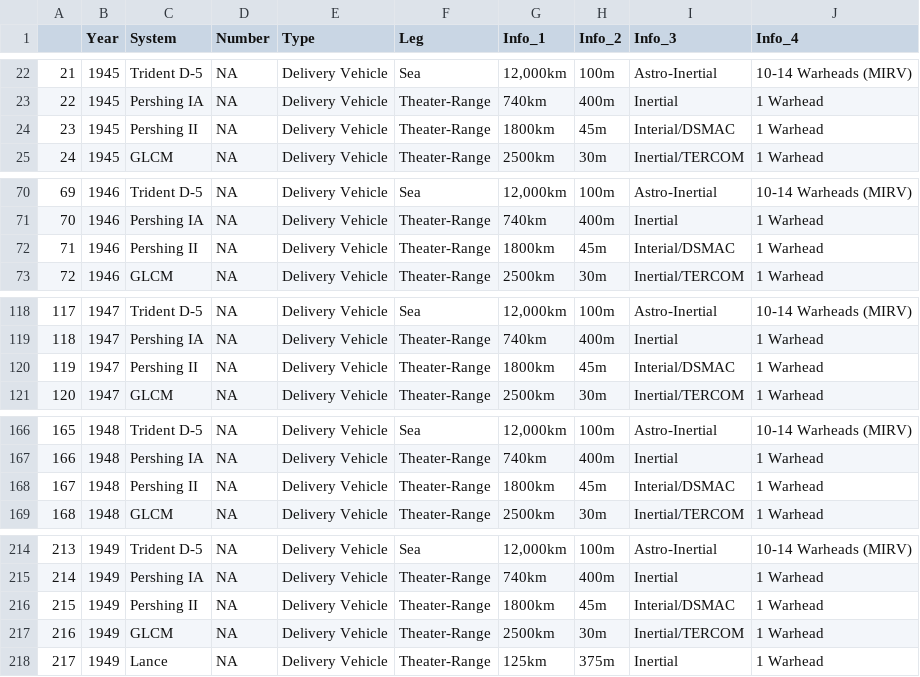
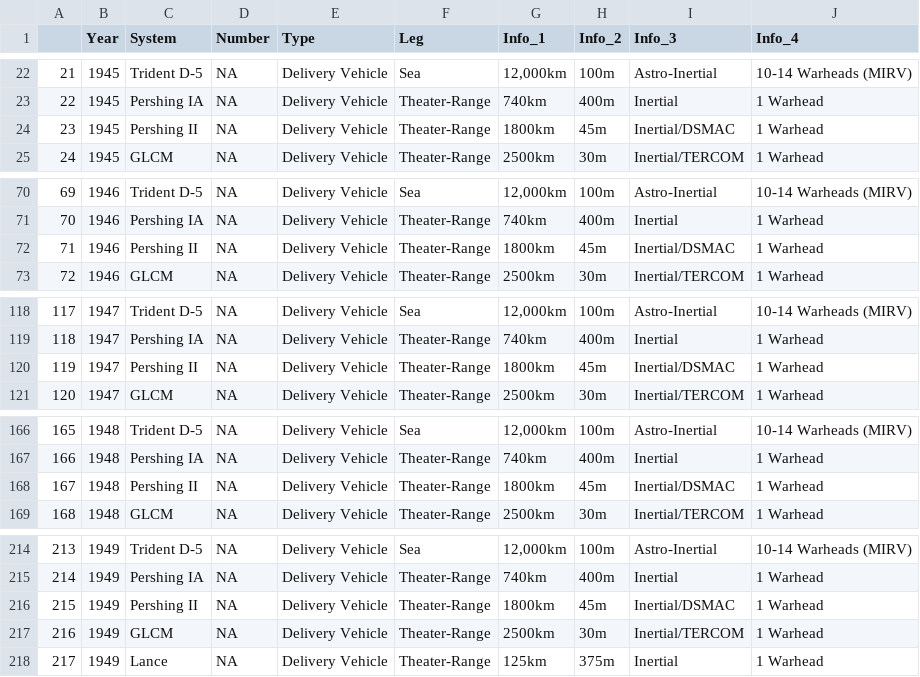
Before and after one commit to matt-dot-k/StrategicForces, a CSV file: data/nuclearForces.csv, drawn as a sheet; only a part is shown, gaps mark what is left out; the diff covers the shown part only.

Commit message:
fix typo in guidance system column

```diff
--- a/data/nuclearForces.csv
+++ b/data/nuclearForces.csv
@@ -23,3 +23,3 @@
 "22",1945,"Pershing IA",NA,"Delivery Vehicle","Theater-Range","740km","400m","Inertial","1 Warhead"
-"23",1945,"Pershing II",NA,"Delivery Vehicle","Theater-Range","1800km","45m","Interial/DSMAC","1 Warhead"
+"23",1945,"Pershing II",NA,"Delivery Vehicle","Theater-Range","1800km","45m","Inertial/DSMAC","1 Warhead"
 "24",1945,"GLCM",NA,"Delivery Vehicle","Theater-Range","2500km","30m","Inertial/TERCOM","1 Warhead"
@@ -71,3 +71,3 @@
 "70",1946,"Pershing IA",NA,"Delivery Vehicle","Theater-Range","740km","400m","Inertial","1 Warhead"
-"71",1946,"Pershing II",NA,"Delivery Vehicle","Theater-Range","1800km","45m","Interial/DSMAC","1 Warhead"
+"71",1946,"Pershing II",NA,"Delivery Vehicle","Theater-Range","1800km","45m","Inertial/DSMAC","1 Warhead"
 "72",1946,"GLCM",NA,"Delivery Vehicle","Theater-Range","2500km","30m","Inertial/TERCOM","1 Warhead"
@@ -119,3 +119,3 @@
 "118",1947,"Pershing IA",NA,"Delivery Vehicle","Theater-Range","740km","400m","Inertial","1 Warhead"
-"119",1947,"Pershing II",NA,"Delivery Vehicle","Theater-Range","1800km","45m","Interial/DSMAC","1 Warhead"
+"119",1947,"Pershing II",NA,"Delivery Vehicle","Theater-Range","1800km","45m","Inertial/DSMAC","1 Warhead"
 "120",1947,"GLCM",NA,"Delivery Vehicle","Theater-Range","2500km","30m","Inertial/TERCOM","1 Warhead"
@@ -167,3 +167,3 @@
 "166",1948,"Pershing IA",NA,"Delivery Vehicle","Theater-Range","740km","400m","Inertial","1 Warhead"
-"167",1948,"Pershing II",NA,"Delivery Vehicle","Theater-Range","1800km","45m","Interial/DSMAC","1 Warhead"
+"167",1948,"Pershing II",NA,"Delivery Vehicle","Theater-Range","1800km","45m","Inertial/DSMAC","1 Warhead"
 "168",1948,"GLCM",NA,"Delivery Vehicle","Theater-Range","2500km","30m","Inertial/TERCOM","1 Warhead"
@@ -215,3 +215,3 @@
 "214",1949,"Pershing IA",NA,"Delivery Vehicle","Theater-Range","740km","400m","Inertial","1 Warhead"
-"215",1949,"Pershing II",NA,"Delivery Vehicle","Theater-Range","1800km","45m","Interial/DSMAC","1 Warhead"
+"215",1949,"Pershing II",NA,"Delivery Vehicle","Theater-Range","1800km","45m","Inertial/DSMAC","1 Warhead"
 "216",1949,"GLCM",NA,"Delivery Vehicle","Theater-Range","2500km","30m","Inertial/TERCOM","1 Warhead"
```
Also changed, not shown: 74 edited cells elsewhere in this file.
